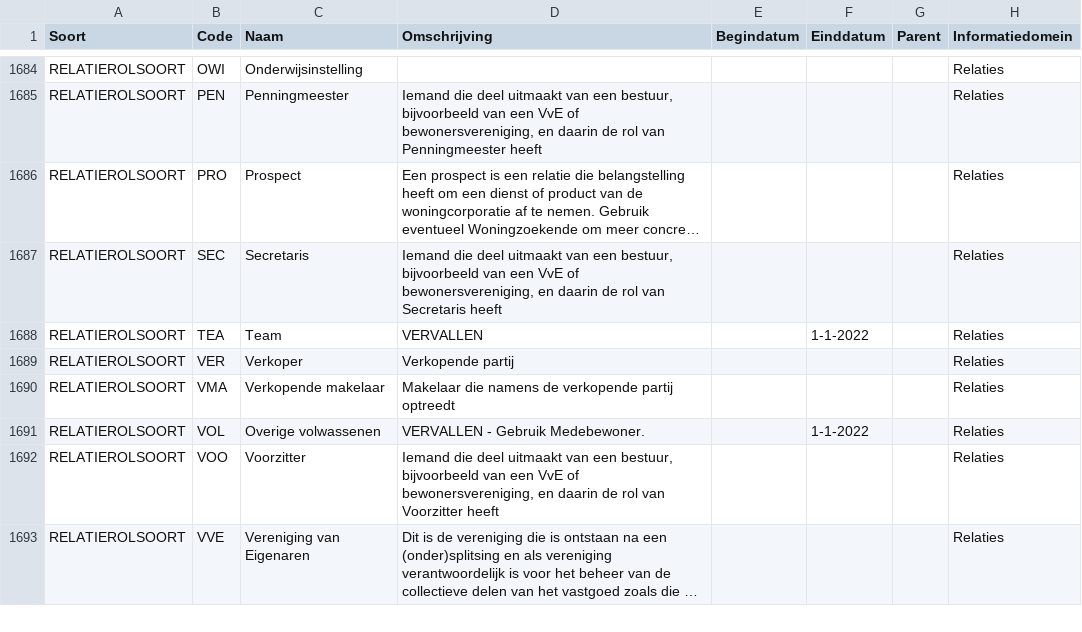
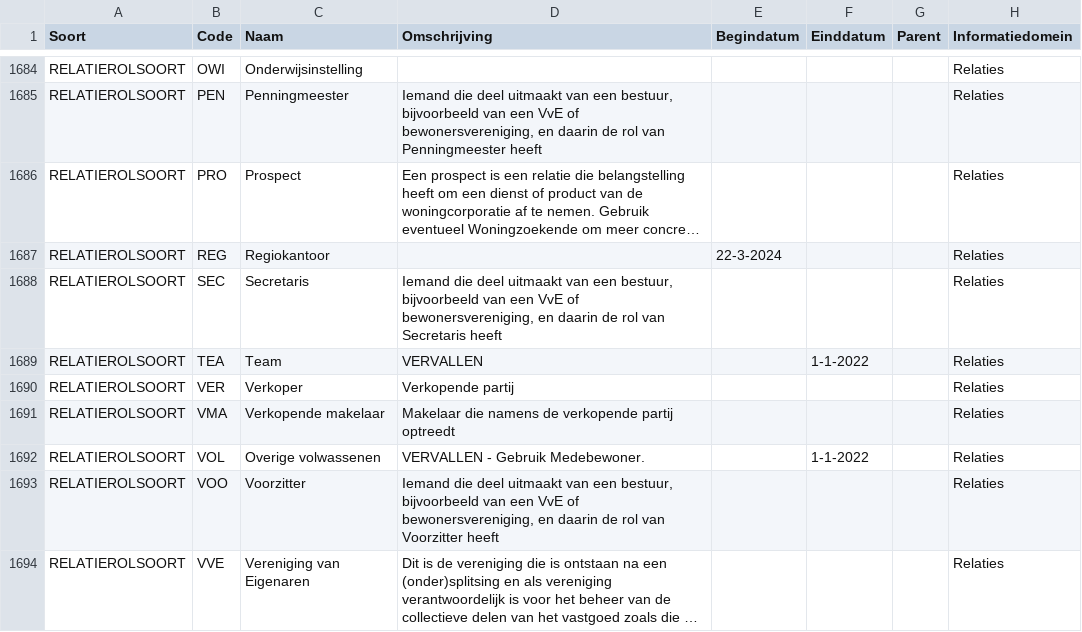
Before and after one commit to Aedes-datastandaarden/vera-referentiedata, a CSV file: Referentiedata.csv, drawn as a sheet; only a part is shown, gaps mark what is left out; long unchanged cells end in …; the diff names each change by its address in the sheet, - before the commit and + after, or states it on an @@ line.

```diff
--- a/Referentiedata.csv
+++ b/Referentiedata.csv
+row 1687: RELATIEROLSOORT | REG | Regiokantoor |  | 22-3-2024 |  |  | Relaties
```
